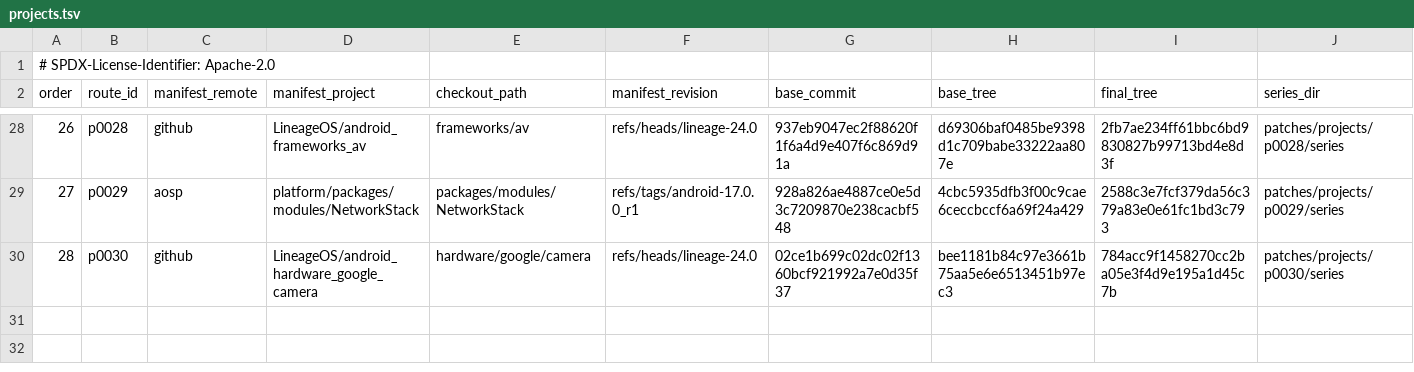
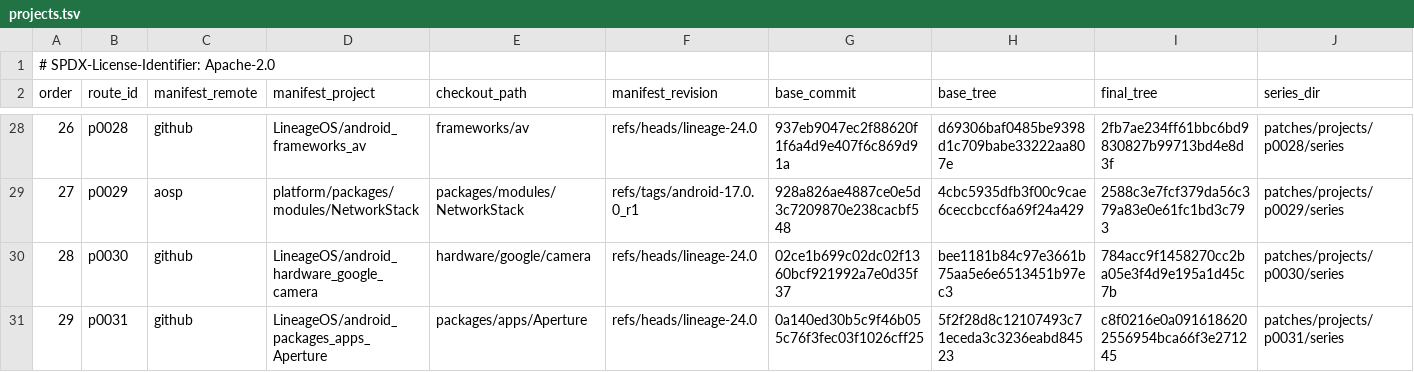
Before and after one commit to 22f/kernarium, a TSV file: android/lineage-24/patches/projects.tsv, drawn as a sheet; only a part is shown, gaps mark what is left out.

```diff
--- a/android/lineage-24/patches/projects.tsv
+++ b/android/lineage-24/patches/projects.tsv
@@ -30 +30,2 @@ order	route_id	manifest_remote	manifest_project	checkout_path	manifest_revision
 28	p0030	github	LineageOS/android_hardware_google_camera	hardware/google/camera	refs/heads/lineage-24.0	02ce1b699c02dc02f1360bcf921992a7e0d35f37	bee1181b84c97e3661b75aa5e6e6513451b97ec3	784acc9f1458270cc2ba05e3f4d9e195a1d45c7b	patches/projects/p0030/series
+29	p0031	github	LineageOS/android_packages_apps_Aperture	packages/apps/Aperture	refs/heads/lineage-24.0	0a140ed30b5c9f46b055c76f3fec03f1026cff25	5f2f28d8c12107493c71eceda3c3236eabd84523	c8f0216e0a0916186202556954bca66f3e271245	patches/projects/p0031/series
```
Also changed, not shown: 2 other files.
